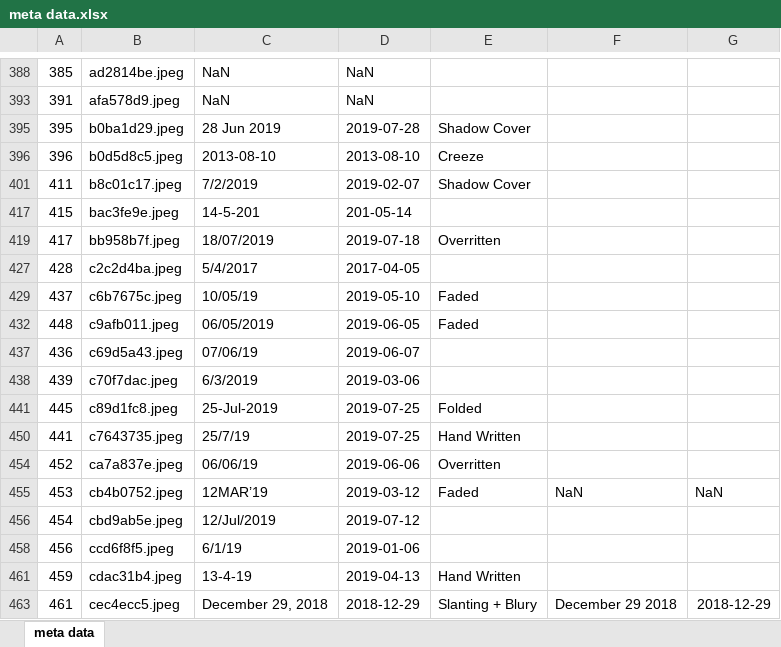
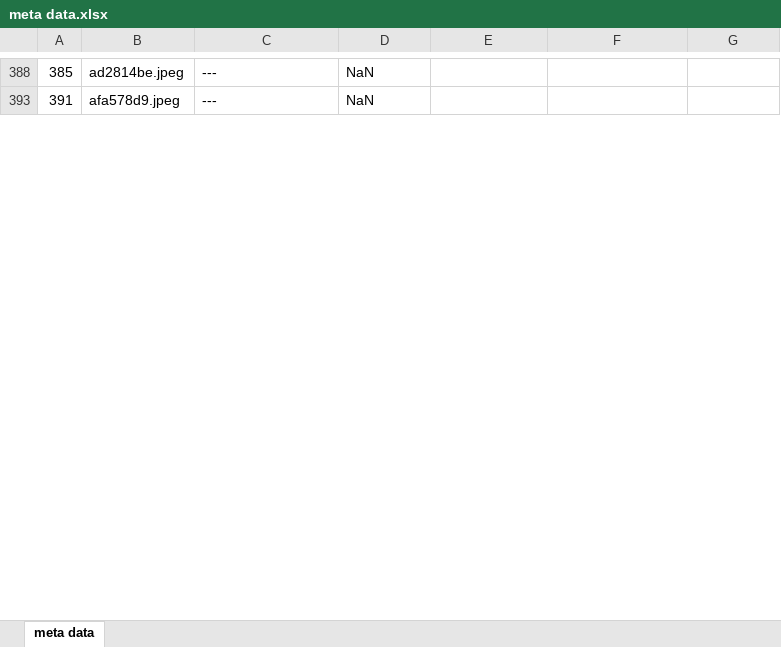
Before and after one commit to kaushil24/Reciept-Date-Extractor, an Excel workbook: meta data.xlsx, sheet meta data, drawn as a sheet; only a part is shown, gaps mark what is left out; values as stored, in another font and other column widths than the file's, no borders; charts and pictures not drawn; the diff covers the shown part only; the diff names each change by its address in the sheet, - before the commit and + after, or states it on an @@ line.

```diff
--- a/meta data.xlsx (sheet meta data)
+++ b/meta data.xlsx (sheet meta data)
-C388: NaN
+C388: ---
-C393: NaN
+C393: ---
@@ row 395 hidden: 395 | b0ba1d29.jpeg | 28 Jun 2019 | 2019-07-28 | Shadow Cover @@
@@ row 396 hidden: 396 | b0d5d8c5.jpeg | 2013-08-10 | 2013-08-10 | Creeze @@
@@ row 401 hidden: 411 | b8c01c17.jpeg | 7/2/2019 | 2019-02-07 | Shadow Cover @@
@@ row 417 hidden: 415 | bac3fe9e.jpeg | 14-5-201 | 201-05-14 @@
@@ row 419 hidden: 417 | bb958b7f.jpeg | 18/07/2019 | 2019-07-18 | Overritten @@
@@ row 427 hidden: 428 | c2c2d4ba.jpeg | 5/4/2017 | 2017-04-05 @@
@@ row 429 hidden: 437 | c6b7675c.jpeg | 10/05/19 | 2019-05-10 | Faded @@
@@ row 432 hidden: 448 | c9afb011.jpeg | 06/05/2019 | 2019-06-05 | Faded @@
@@ row 437 hidden: 436 | c69d5a43.jpeg | 07/06/19 | 2019-06-07 @@
@@ row 438 hidden: 439 | c70f7dac.jpeg | 6/3/2019 | 2019-03-06 @@
@@ row 441 hidden: 445 | c89d1fc8.jpeg | 25-Jul-2019 | 2019-07-25 | Folded @@
@@ row 450 hidden: 441 | c7643735.jpeg | 25/7/19 | 2019-07-25 | Hand Written @@
@@ row 454 hidden: 452 | ca7a837e.jpeg | 06/06/19 | 2019-06-06 | Overritten @@
@@ row 455 hidden: 453 | cb4b0752.jpeg | 12MAR’19 | 2019-03-12 | Faded | NaN | NaN @@
@@ row 456 hidden: 454 | cbd9ab5e.jpeg | 12/Jul/2019 | 2019-07-12 @@
@@ row 458 hidden: 456 | ccd6f8f5.jpeg | 6/1/19 | 2019-01-06 @@
@@ row 461 hidden: 459 | cdac31b4.jpeg | 13-4-19 | 2019-04-13 | Hand Written @@
@@ row 463 hidden: 461 | cec4ecc5.jpeg | December 29, 2018 | 2018-12-29 | Slanting + Blury | December 29 2018 | 2018-12-29 @@
```
Also changed, not shown: 133 hidden or unhidden rows and 5 edited cells elsewhere in this sheet, 6 other files.
